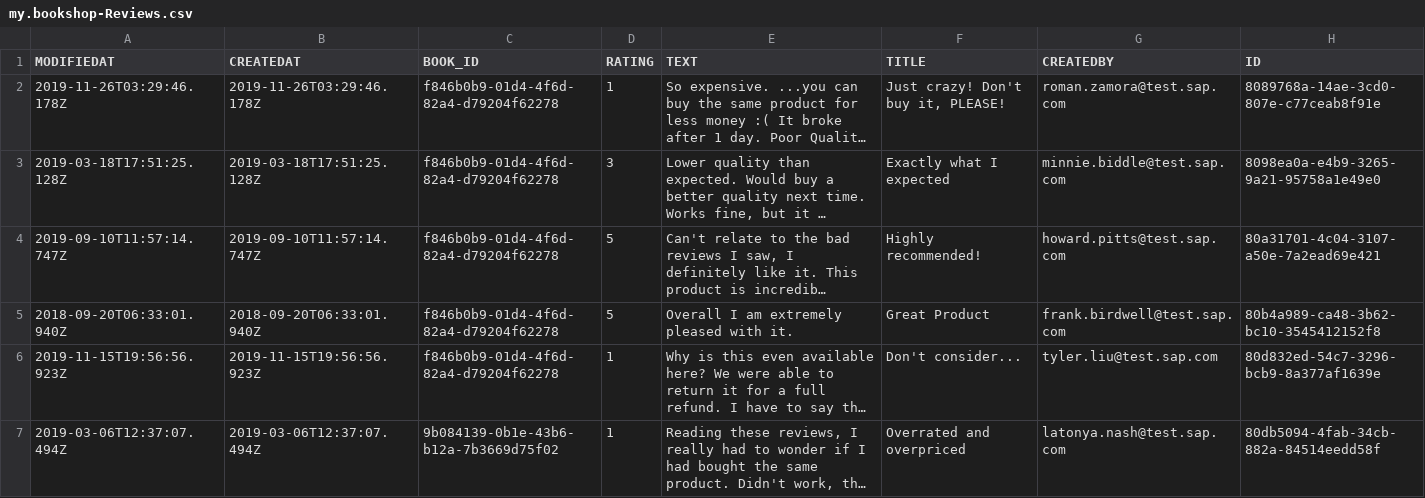
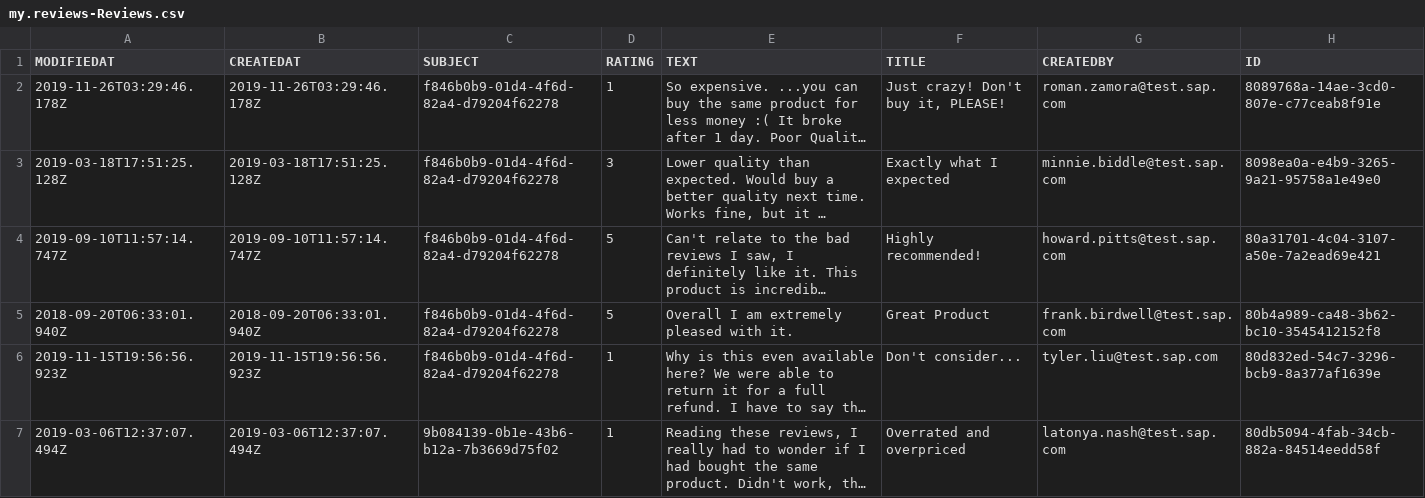
Before and after one commit to SAP-samples/cloud-cap-samples-java, a CSV file: db/data/my.reviews-Reviews.csv (was db/data/my.bookshop-Reviews.csv), drawn as a sheet; only a part is shown; long unchanged cells end in …; the diff names each change by its address in the sheet, - before the commit and + after, or states it on an @@ line.

Commit message:
replaced the review service by the simple one and removed also the fiori app for the review management

```diff
--- a/db/data/my.bookshop-Reviews.csv
+++ b/db/data/my.reviews-Reviews.csv
-C1: BOOK_ID
+C1: SUBJECT
```
Also changed, not shown: 28 other files.
